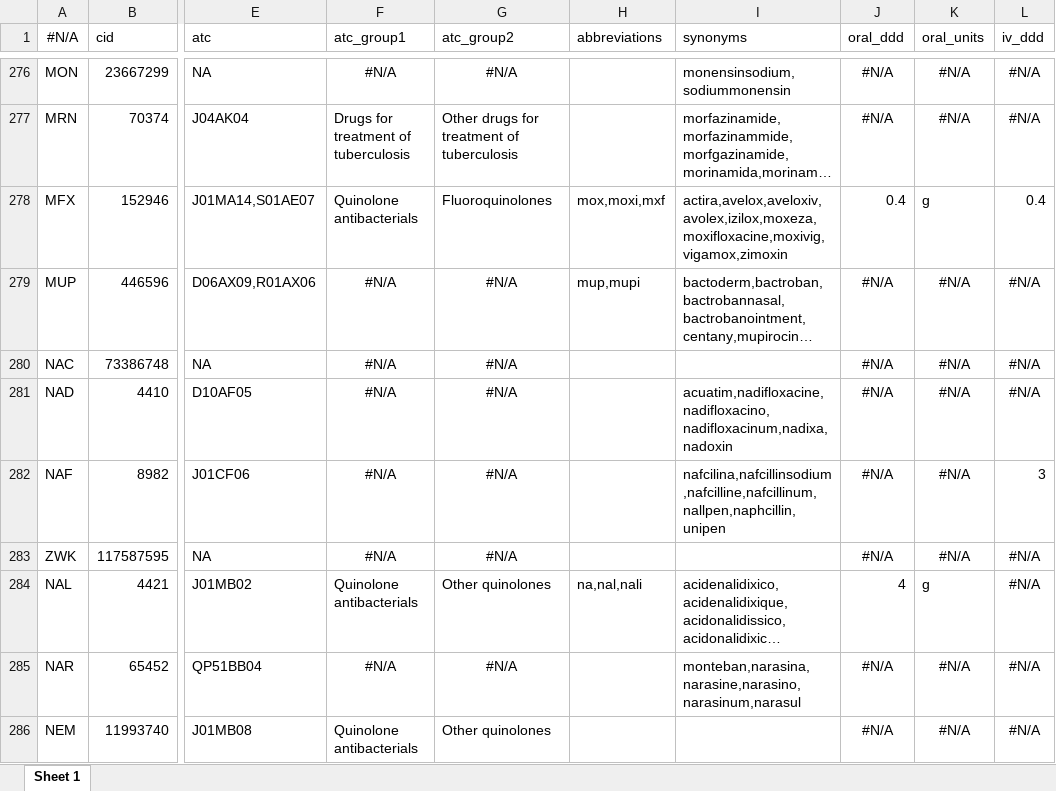
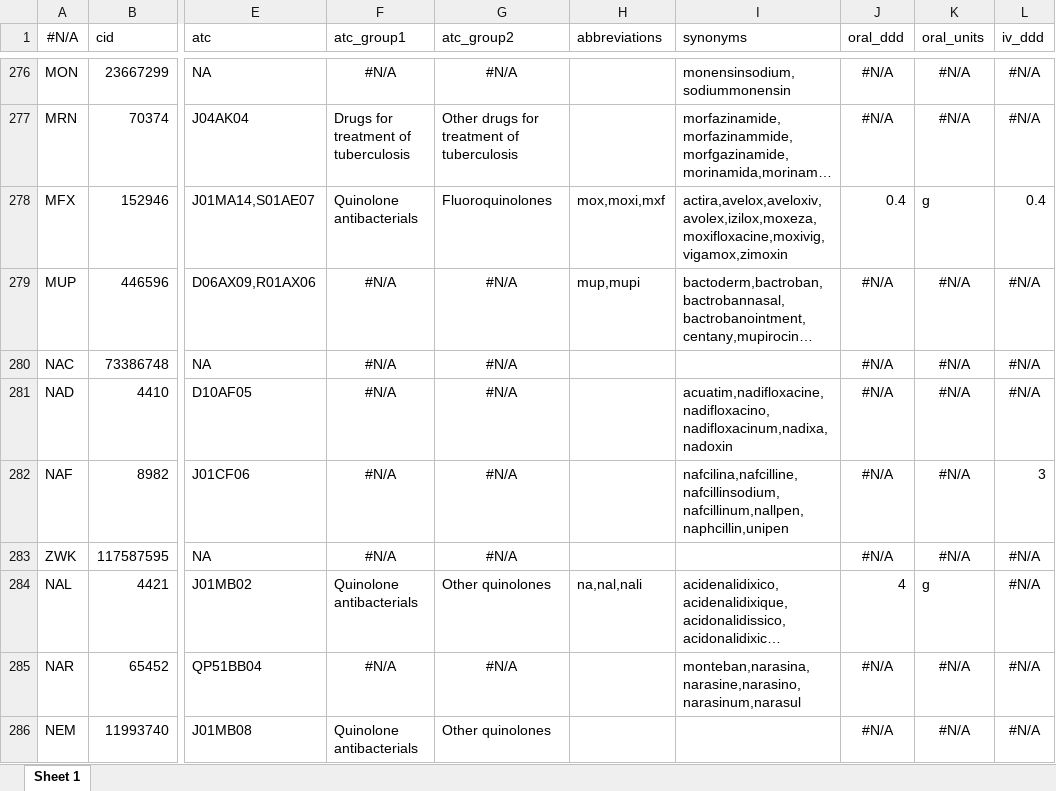
Before and after one commit to msberends/AMR, an Excel workbook: data-raw/antibiotics.xlsx, sheet Sheet 1, drawn as a sheet; only a part is shown, gaps mark what is left out; long unchanged cells end in …; values as stored, in another font and other column widths than the file's, no borders; the diff covers the shown part only; the diff names each change by its address in the sheet, - before the commit and + after, or states it on an @@ line.

```diff
--- a/data-raw/antibiotics.xlsx (sheet Sheet 1)
+++ b/data-raw/antibiotics.xlsx (sheet Sheet 1)
-I282 (synonyms): nafcilina,nafcillinsodium,nafcilline,nafcillinum,nallpen,naphcillin,unipen
+I282 (synonyms): nafcilina,nafcilline,nafcillinsodium,nafcillinum,nallpen,naphcillin,unipen
```
Also changed, not shown: 1 added row and 60 edited cells elsewhere in this sheet, 41 other files.
